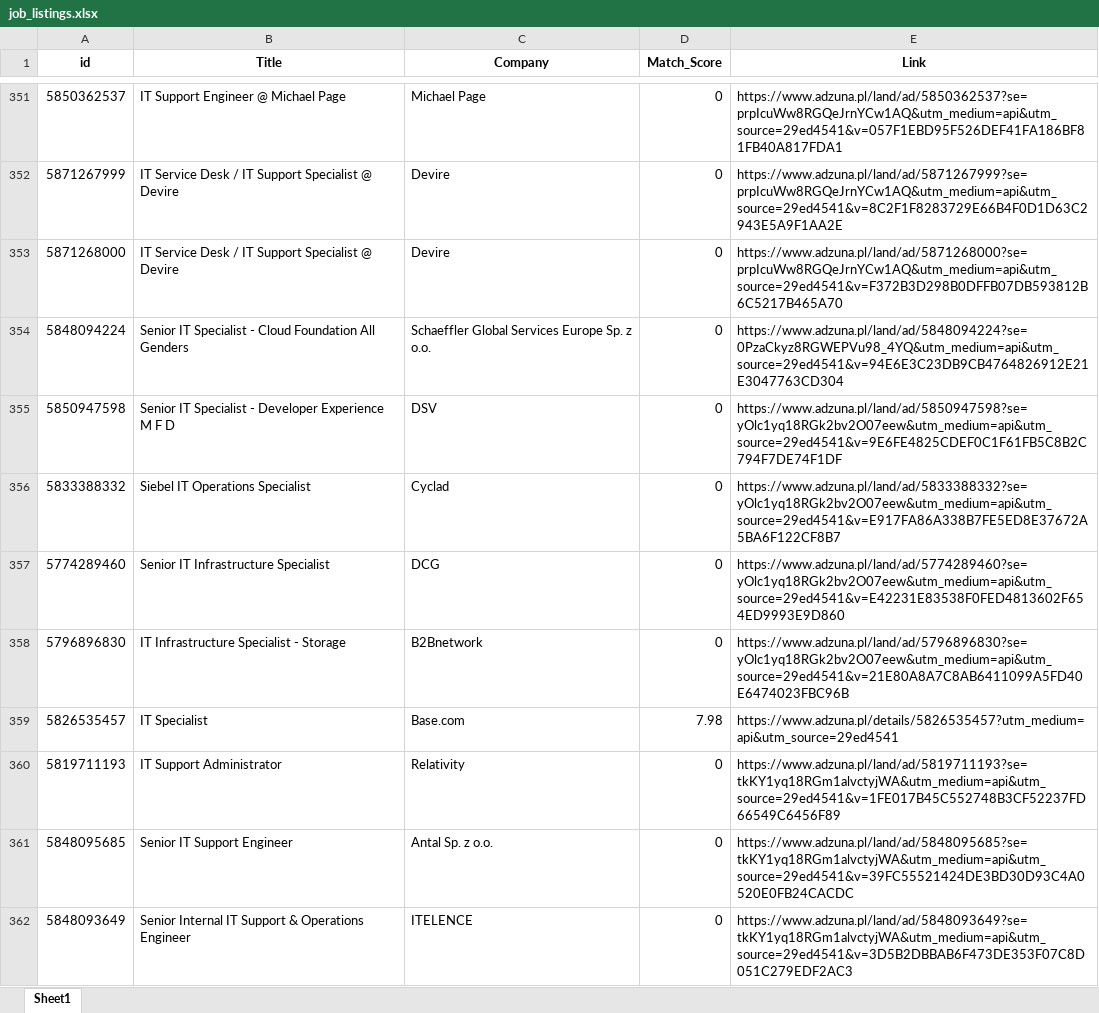
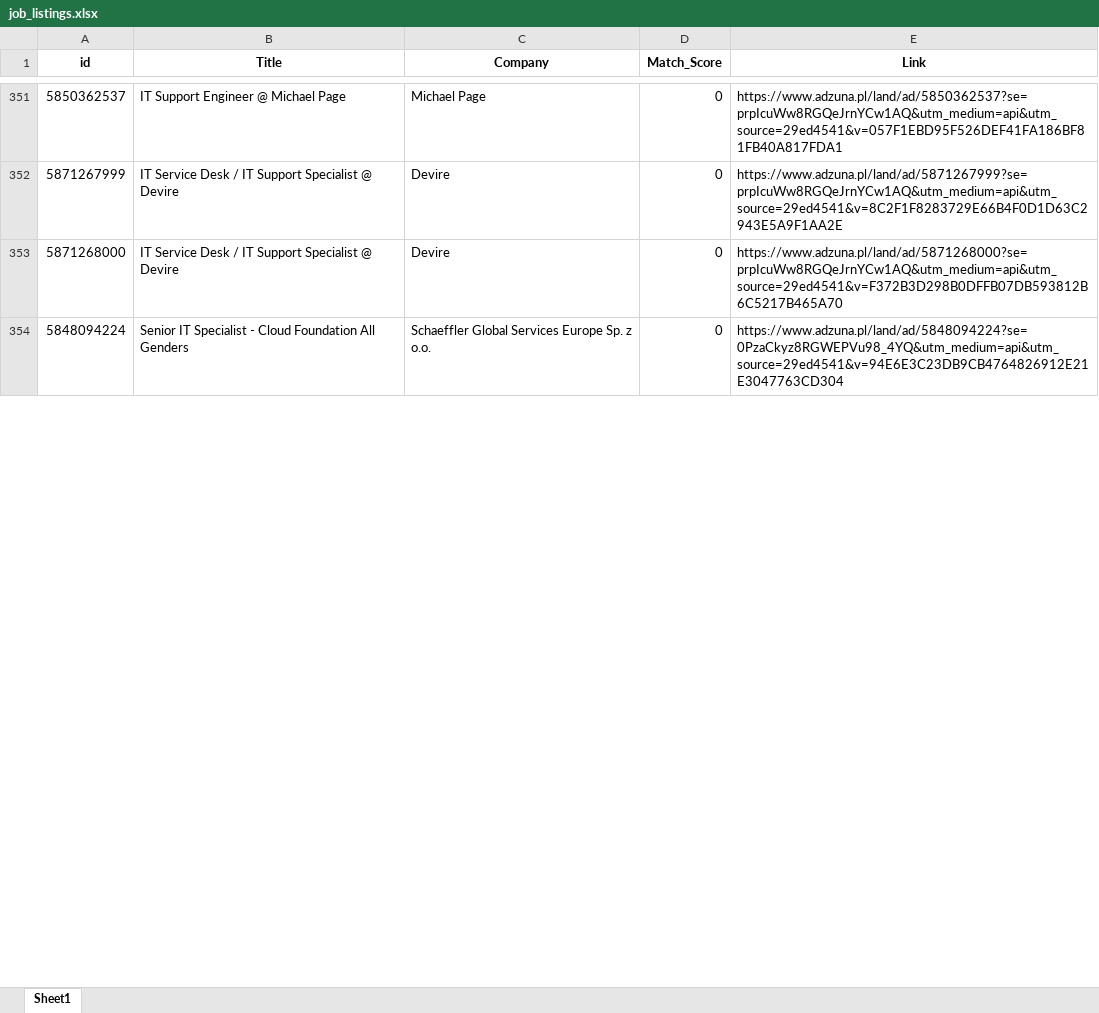
Before and after one commit to Byadiso/HireMeD, an Excel workbook: job_listings.xlsx, sheet Sheet1, drawn as a sheet; only a part is shown, gaps mark what is left out; values as stored, in another font and other column widths than the file's, no borders; removed rows and columns are numbered as before the commit, all else as after; the diff covers the shown part only; the diff names each change by its address in the sheet, - before the commit and + after, or states it on an @@ line.

```diff
--- a/job_listings.xlsx (sheet Sheet1)
+++ b/job_listings.xlsx (sheet Sheet1)
-row 355: 5850947598 | Senior IT Specialist - Developer Experience M F D | DSV | 0 | https://www.adzuna.pl/land/ad/5850947598?se=yOlc1yq18RGk2bv2O07eew&utm_medium=api&utm_source=29ed4541&v=9E6FE4825CDEF0C1F61FB5C8B2C794F7DE74F1DF
-row 356: 5833388332 | Siebel IT Operations Specialist | Cyclad | 0 | https://www.adzuna.pl/land/ad/5833388332?se=yOlc1yq18RGk2bv2O07eew&utm_medium=api&utm_source=29ed4541&v=E917FA86A338B7FE5ED8E37672A5BA6F122CF8B7
-row 357: 5774289460 | Senior IT Infrastructure Specialist | DCG | 0 | https://www.adzuna.pl/land/ad/5774289460?se=yOlc1yq18RGk2bv2O07eew&utm_medium=api&utm_source=29ed4541&v=E42231E83538F0FED4813602F654ED9993E9D860
-row 358: 5796896830 | IT Infrastructure Specialist - Storage | B2Bnetwork | 0 | https://www.adzuna.pl/land/ad/5796896830?se=yOlc1yq18RGk2bv2O07eew&utm_medium=api&utm_source=29ed4541&v=21E80A8A7C8AB6411099A5FD40E6474023FBC96B
@@ row 359 moved to row 369: 5826535457 @@
-row 360: 5819711193 | IT Support Administrator | Relativity | 0 | https://www.adzuna.pl/land/ad/5819711193?se=tkKY1yq18RGm1alvctyjWA&utm_medium=api&utm_source=29ed4541&v=1FE017B45C552748B3CF52237FD66549C6456F89
-row 361: 5848095685 | Senior IT Support Engineer | Antal Sp. z o.o. | 0 | https://www.adzuna.pl/land/ad/5848095685?se=tkKY1yq18RGm1alvctyjWA&utm_medium=api&utm_source=29ed4541&v=39FC55521424DE3BD30D93C4A0520E0FB24CACDC
-row 362: 5848093649 | Senior Internal IT Support & Operations Engineer | ITELENCE | 0 | https://www.adzuna.pl/land/ad/5848093649?se=tkKY1yq18RGm1alvctyjWA&utm_medium=api&utm_source=29ed4541&v=3D5B2DBBAB6F473DE353F07C8D051C279EDF2AC3
```
Also changed, not shown: 8 added rows, 1 removed row, 1 moved row and cell formats elsewhere in this sheet.
